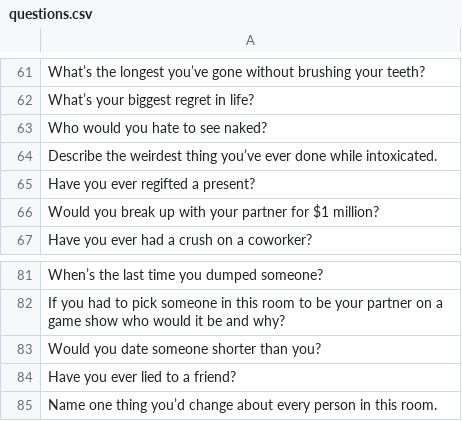
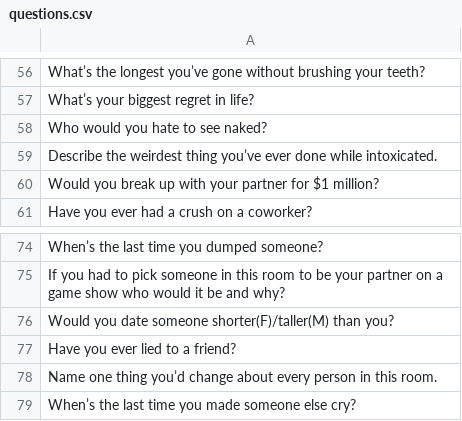
Before and after one commit to nipunadodan/truth-or-dare, a CSV file: src/assets/data/questions.csv, drawn as a sheet; only a part is shown, gaps mark what is left out; the shorter side is filled out with more unchanged rows; the diff covers the shown part only.

```diff
--- a/src/assets/data/questions.csv
+++ b/src/assets/data/questions.csv
@@ -64,3 +59,2 @@ Who would you hate to see naked?
 Describe the weirdest thing you’ve ever done while intoxicated.
-Have you ever regifted a present?
 Would you break up with your partner for $1 million?
@@ -82,3 +75,3 @@ When’s the last time you dumped someone?
 If you had to pick someone in this room to be your partner on a game show who would it be and why?
-Would you date someone shorter than you?
+Would you date someone shorter(F)/taller(M) than you?
 Have you ever lied to a friend?
```
Also changed, not shown: 74 added rows, 6 removed rows and 3 edited cells elsewhere in this file, 7 other files.
